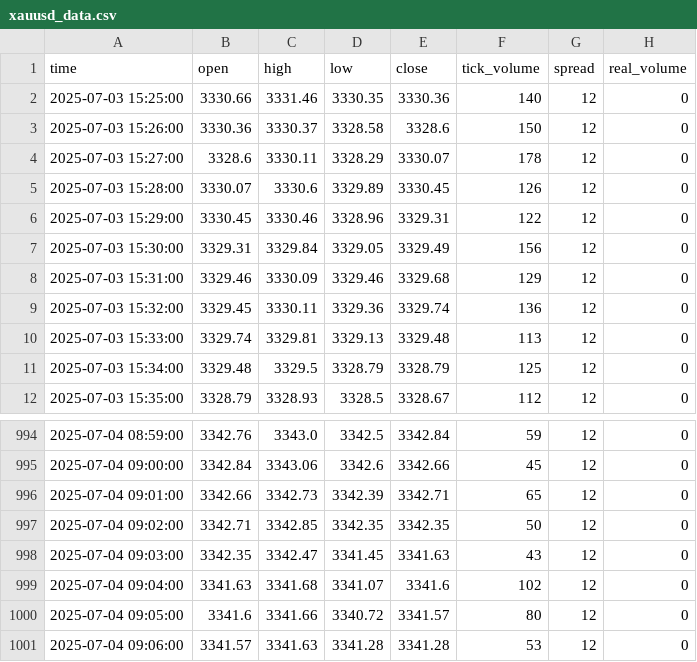
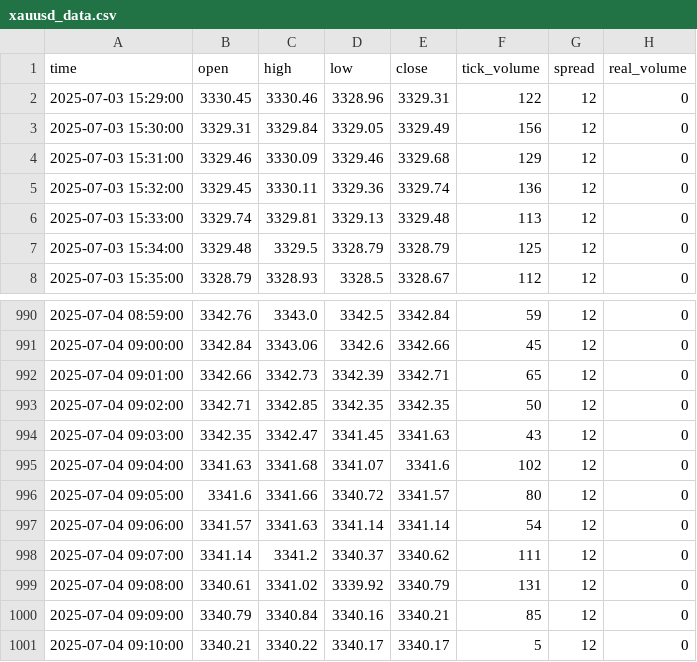
Before and after one commit to romeofx/Usdaud_forecast, a CSV file: xauusd_data.csv, drawn as a sheet; only a part is shown, gaps mark what is left out.

Commit message:
Update xauusd_data.csv - 2025-07-04 10:10:03

```diff
--- a/xauusd_data.csv
+++ b/xauusd_data.csv
@@ -1,6 +1,2 @@
 time,open,high,low,close,tick_volume,spread,real_volume
-2025-07-03 15:25:00,3330.66,3331.46,3330.35,3330.36,140,12,0
-2025-07-03 15:26:00,3330.36,3330.37,3328.58,3328.6,150,12,0
-2025-07-03 15:27:00,3328.6,3330.11,3328.29,3330.07,178,12,0
-2025-07-03 15:28:00,3330.07,3330.6,3329.89,3330.45,126,12,0
 2025-07-03 15:29:00,3330.45,3330.46,3328.96,3329.31,122,12,0
@@ -1000,2 +996,6 @@ time,open,high,low,close,tick_volume,spread,real_volume
 2025-07-04 09:05:00,3341.6,3341.66,3340.72,3341.57,80,12,0
-2025-07-04 09:06:00,3341.57,3341.63,3341.28,3341.28,53,12,0
+2025-07-04 09:06:00,3341.57,3341.63,3341.14,3341.14,54,12,0
+2025-07-04 09:07:00,3341.14,3341.2,3340.37,3340.62,111,12,0
+2025-07-04 09:08:00,3340.61,3341.02,3339.92,3340.79,131,12,0
+2025-07-04 09:09:00,3340.79,3340.84,3340.16,3340.21,85,12,0
+2025-07-04 09:10:00,3340.21,3340.22,3340.17,3340.17,5,12,0
```
